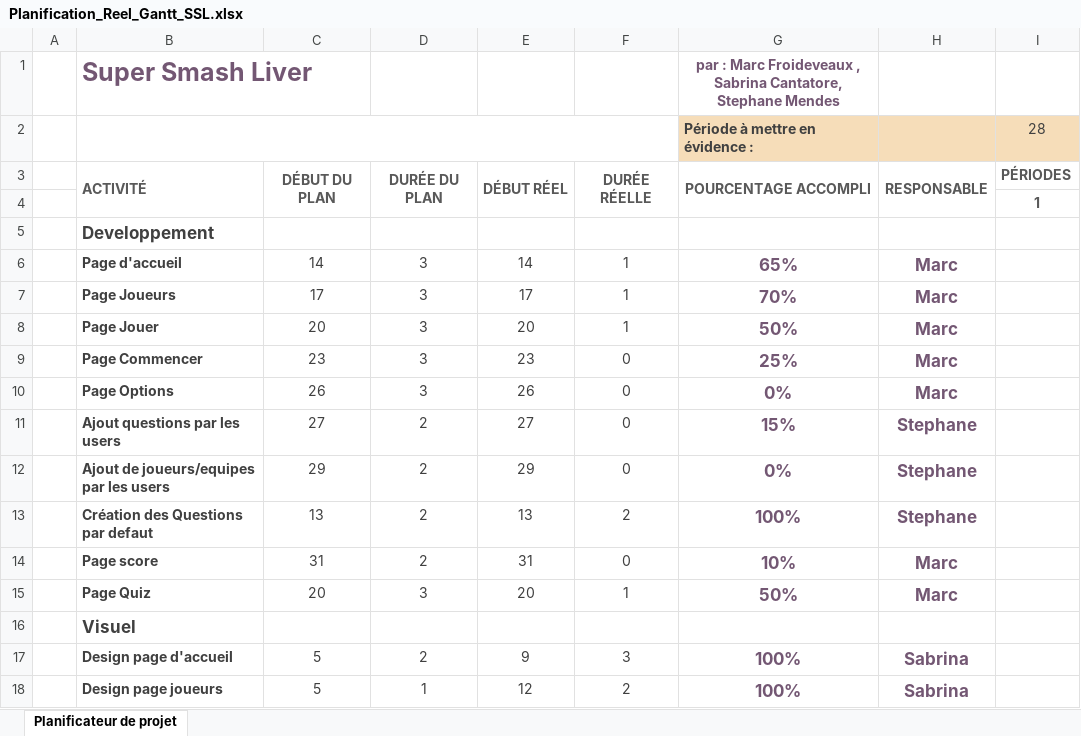
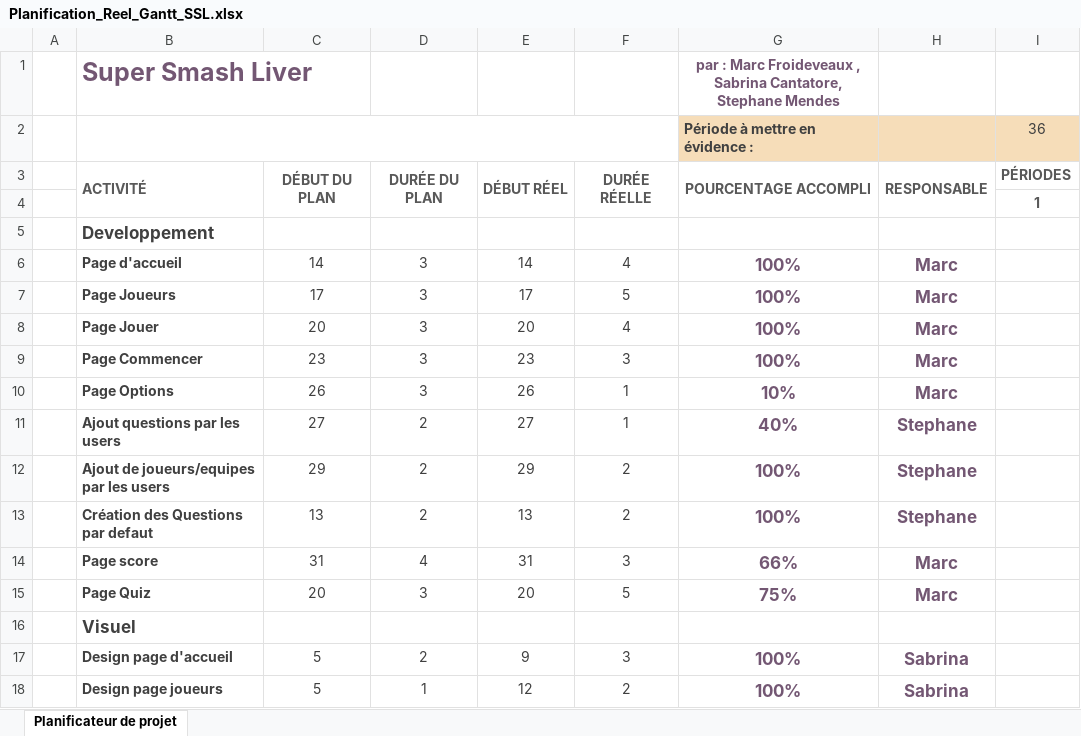
Before and after one commit to marcfrdvx/GIT-SSL, an Excel workbook: Docs/Planification_Reel_Gantt_SSL.xlsx, sheet Planificateur de projet, drawn as a sheet; only a part is shown; values as stored, in another font and other column widths than the file's, no borders; conditional formats not drawn; the diff covers the shown part only; the diff names each change by its address in the sheet, - before the commit and + after, or states it on an @@ line.

```diff
--- a/Docs/Planification_Reel_Gantt_SSL.xlsx (sheet Planificateur de projet)
+++ b/Docs/Planification_Reel_Gantt_SSL.xlsx (sheet Planificateur de projet)
-I2: 28
+I2: 36
-F6: 1
+F6: 4
-G6 (Période à mettre en évidence :): 65%
+G6 (Période à mettre en évidence :): 100%
-F7: 1
+F7: 5
-G7 (Période à mettre en évidence :): 70%
+G7 (Période à mettre en évidence :): 100%
-F8: 1
+F8: 4
-G8 (Période à mettre en évidence :): 50%
+G8 (Période à mettre en évidence :): 100%
-F9: 0
+F9: 3
-G9 (Période à mettre en évidence :): 25%
+G9 (Période à mettre en évidence :): 100%
-F10:F11: 0
+F10:F11: 1
-G10 (Période à mettre en évidence :): 0%
+G10 (Période à mettre en évidence :): 10%
-G11 (Période à mettre en évidence :): 15%
+G11 (Période à mettre en évidence :): 40%
-F12: 0
+F12: 2
-G12 (Période à mettre en évidence :): 0%
+G12 (Période à mettre en évidence :): 100%
-D14: 2
+D14: 4
-F14: 0
+F14: 3
-G14 (Période à mettre en évidence :): 10%
+G14 (Période à mettre en évidence :): 66%
-F15: 1
+F15: 5
-G15 (Période à mettre en évidence :): 50%
+G15 (Période à mettre en évidence :): 75%
```
Also changed, not shown: 1 added row and 20 edited cells elsewhere in this sheet, 47 other files.
